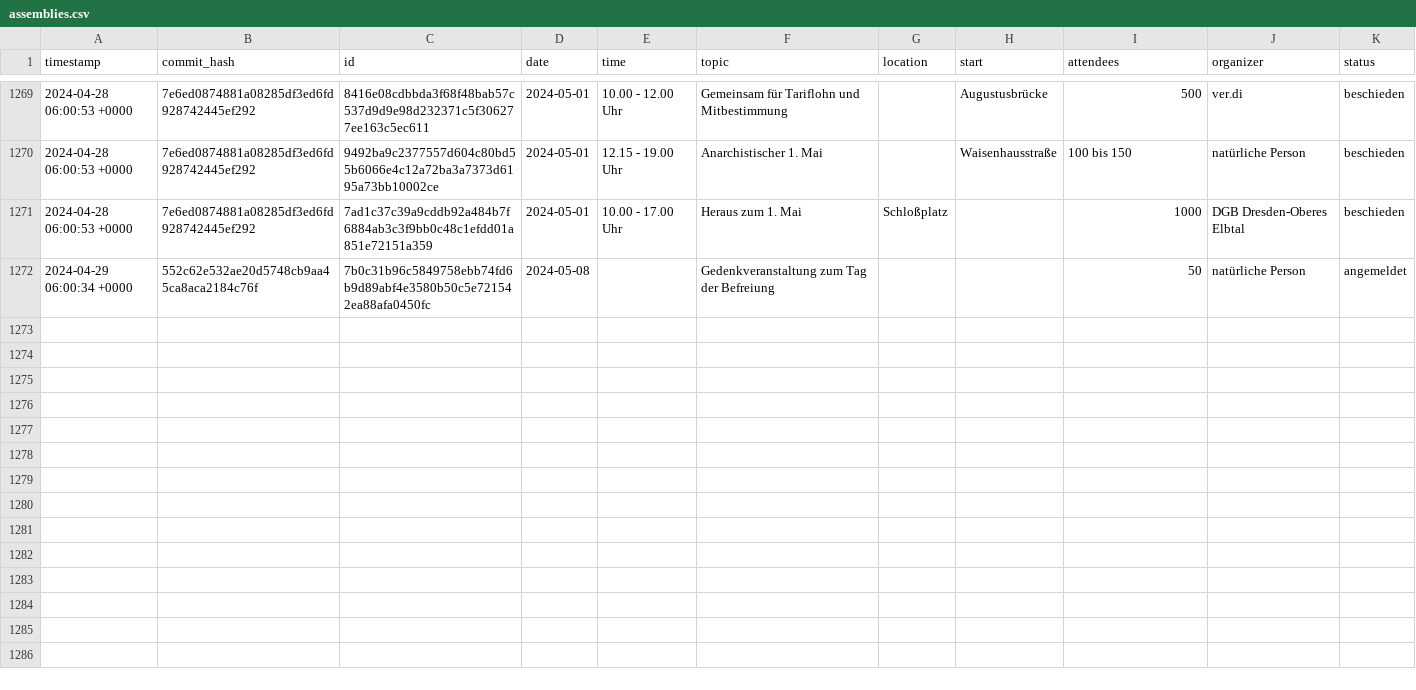
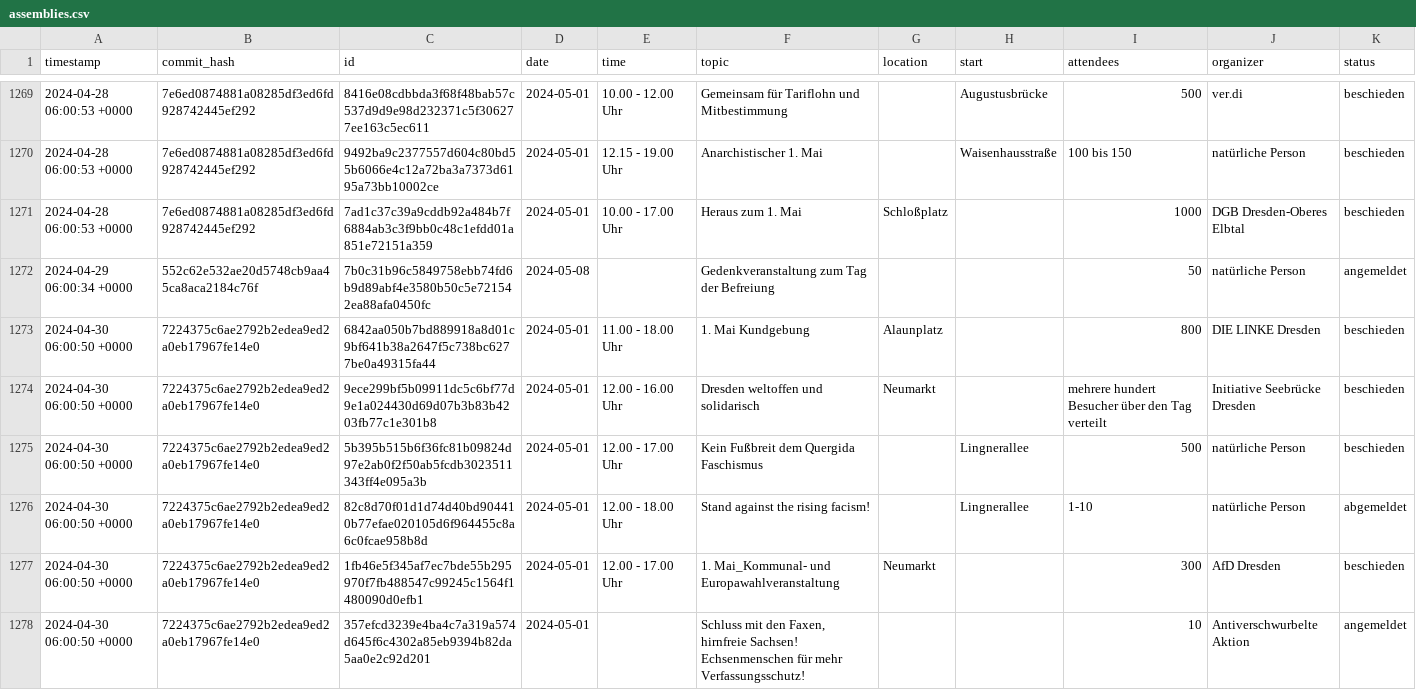
Before and after one commit to kiliankoe/versammlungen-in-dresden, a CSV file: assemblies.csv, drawn as a sheet; only a part is shown, gaps mark what is left out; the diff covers the shown part only; the diff names each change by its address in the sheet, - before the commit and + after, or states it on an @@ line.

```diff
--- a/assemblies.csv
+++ b/assemblies.csv
+row 1273: 2024-04-30 06:00:50 +0000 | 7224375c6ae2792b2edea9ed2a0eb17967fe14e0 | 6842aa050b7bd889918a8d01c9bf641b38a2647f5c738bc6277be0a49315fa44 | 2024-05-01 | 11.00 - 18.00 Uhr | 1. Mai Kundgebung | Alaunplatz |  | 800 | DIE LINKE Dresden | beschieden
+row 1274: 2024-04-30 06:00:50 +0000 | 7224375c6ae2792b2edea9ed2a0eb17967fe14e0 | 9ece299bf5b09911dc5c6bf77d9e1a024430d69d07b3b83b4203fb77c1e301b8 | 2024-05-01 | 12.00 - 16.00 Uhr | Dresden weltoffen und solidarisch | Neumarkt |  | mehrere hundert Besucher über den Tag verteilt | Initiative Seebrücke Dresden | beschieden
+row 1275: 2024-04-30 06:00:50 +0000 | 7224375c6ae2792b2edea9ed2a0eb17967fe14e0 | 5b395b515b6f36fc81b09824d97e2ab0f2f50ab5fcdb3023511343ff4e095a3b | 2024-05-01 | 12.00 - 17.00 Uhr | Kein Fußbreit dem Quergida Faschismus |  | Lingnerallee | 500 | natürliche Person | beschieden
+row 1276: 2024-04-30 06:00:50 +0000 | 7224375c6ae2792b2edea9ed2a0eb17967fe14e0 | 82c8d70f01d1d74d40bd904410b77efae020105d6f964455c8a6c0fcae958b8d | 2024-05-01 | 12.00 - 18.00 Uhr | Stand against the rising facism! |  | Lingnerallee | 1-10 | natürliche Person | abgemeldet
+row 1277: 2024-04-30 06:00:50 +0000 | 7224375c6ae2792b2edea9ed2a0eb17967fe14e0 | 1fb46e5f345af7ec7bde55b295970f7fb488547c99245c1564f1480090d0efb1 | 2024-05-01 | 12.00 - 17.00 Uhr | 1. Mai_Kommunal- und Europawahlveranstaltung | Neumarkt |  | 300 | AfD Dresden | beschieden
+row 1278: 2024-04-30 06:00:50 +0000 | 7224375c6ae2792b2edea9ed2a0eb17967fe14e0 | 357efcd3239e4ba4c7a319a574d645f6c4302a85eb9394b82da5aa0e2c92d201 | 2024-05-01 |  | Schluss mit den Faxen, hirnfreie Sachsen! Echsenmenschen für mehr Verfassungsschutz! |  |  | 10 | Antiverschwurbelte Aktion | angemeldet
```
Also changed, not shown: 5 added rows elsewhere in this file, 1 other file.
